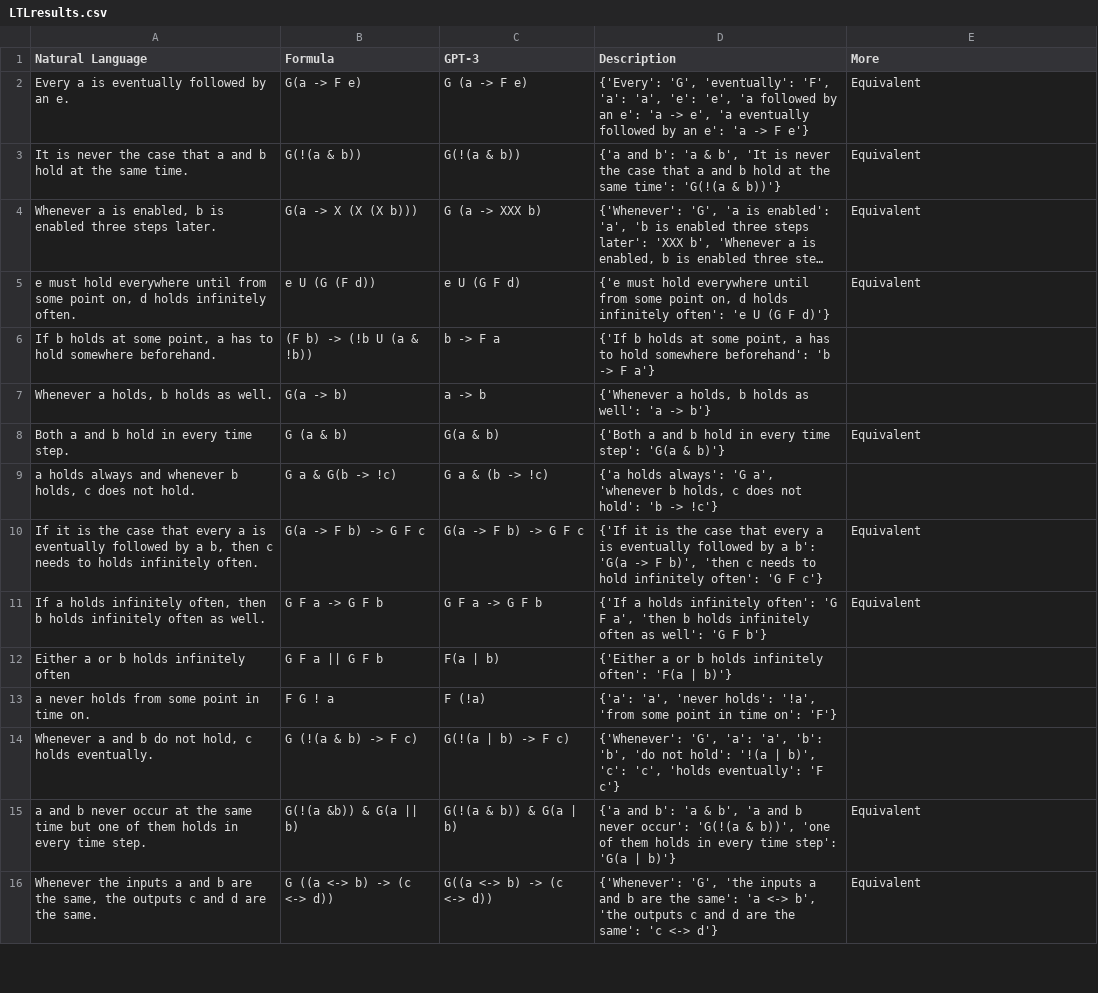
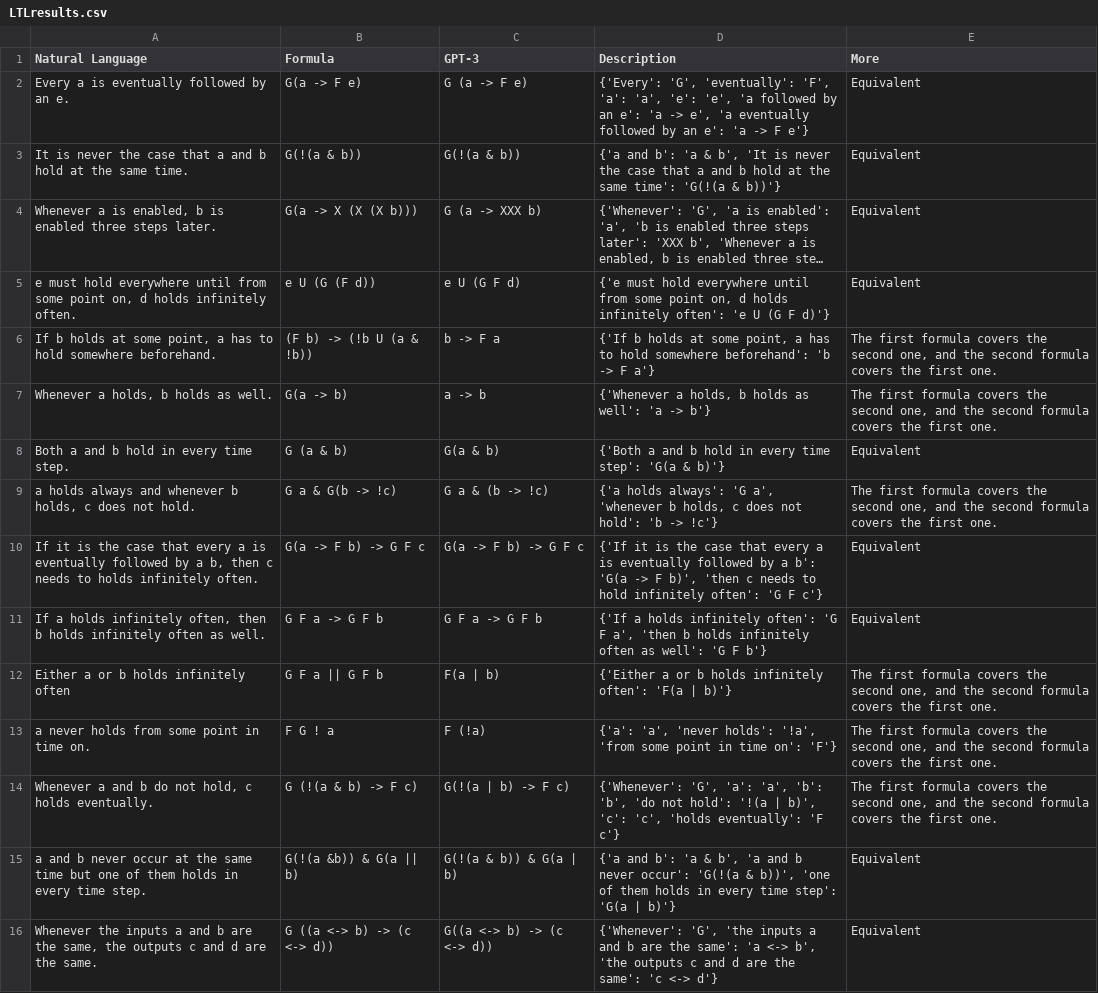
Before and after one commit to NSombekke/Logic-LLM, a CSV file: src/LTLresults.csv, drawn as a sheet; only a part is shown; long unchanged cells end in …; the diff covers the shown part only.

Commit message:
Update LTLresults.csv

```diff
--- a/src/LTLresults.csv
+++ b/src/LTLresults.csv
@@ -5,11 +5,11 @@ Natural Language,Formula,GPT-3,Description, More
 "e must hold everywhere until from some point on, d holds infinitely often.","e U (G (F d))",e U (G F d),"{'e must hold everywhere until from some point on, d holds infinitely often': 'e U (G F d)'}",Equivalent
-"If b holds at some point, a has to hold somewhere beforehand.","(F b) -> (!b U (a & !b))",b -> F a, "{'If b holds at some point, a has to hold somewhere beforehand': 'b -> F a'}",
-"Whenever a holds, b holds as well.","G(a -> b)",a -> b,"{'Whenever a holds, b holds as well': 'a -> b'}",
+"If b holds at some point, a has to hold somewhere beforehand.","(F b) -> (!b U (a & !b))",b -> F a, "{'If b holds at some point, a has to hold somewhere beforehand': 'b -> F a'}", "The first formula covers the second one, and the second formula covers the first one."
+"Whenever a holds, b holds as well.","G(a -> b)",a -> b,"{'Whenever a holds, b holds as well': 'a -> b'}","The first formula covers the second one, and the second formula covers the first one."
 "Both a and b hold in every time step.","G (a & b)",G(a & b),"{'Both a and b hold in every time step': 'G(a & b)'}",Equivalent
-"a holds always and whenever b holds, c does not hold.","G a & G(b -> !c)",G a & (b -> !c),"{'a holds always': 'G a', 'whenever b holds, c does not hold': 'b -> !c'}",
+"a holds always and whenever b holds, c does not hold.","G a & G(b -> !c)",G a & (b -> !c),"{'a holds always': 'G a', 'whenever b holds, c does not hold': 'b -> !c'}","The first formula covers the second one, and the second formula covers the first one."
 "If it is the case that every a is eventually followed by a b, then c needs to holds infinitely often.","G(a -> F b) -> G F c",G(a -> F b) -> G F c,"{'If it is the case that every a is eventually followed by a b': 'G(a -> F b)', 'then c needs to hold infinitely often': 'G F c'}",Equivalent
 "If a holds infinitely often, then b holds infinitely often as well.","G F a -> G F b",G F a -> G F b,"{'If a holds infinitely often': 'G F a', 'then b holds infinitely often as well': 'G F b'}",Equivalent
-"Either a or b holds infinitely often","G F a || G F b",F(a | b),"{'Either a or b holds infinitely often': 'F(a | b)'}",
-"a never holds from some point in time on.","F G ! a","F (!a)","{'a': 'a', 'never holds': '!a', 'from some point in time on': 'F'}",
-"Whenever a and b do not hold, c holds eventually.","G (!(a & b) -> F c)","G(!(a | b) -> F c)","{'Whenever': 'G', 'a': 'a', 'b': 'b', 'do not hold': '!(a | b)', 'c': 'c', 'holds eventually': 'F c'}",
+"Either a or b holds infinitely often","G F a || G F b",F(a | b),"{'Either a or b holds infinitely often': 'F(a | b)'}","The first formula covers the second one, and the second formula covers the first one."
+"a never holds from some point in time on.","F G ! a","F (!a)","{'a': 'a', 'never holds': '!a', 'from some point in time on': 'F'}","The first formula covers the second one, and the second formula covers the first one."
+"Whenever a and b do not hold, c holds eventually.","G (!(a & b) -> F c)","G(!(a | b) -> F c)","{'Whenever': 'G', 'a': 'a', 'b': 'b', 'do not hold': '!(a | b)', 'c': 'c', 'holds eventually': 'F c'}","The first formula covers the second one, and the second formula covers the first one."
 "a and b never occur at the same time but one of them holds in every time step.","G(!(a &b)) & G(a || b)",G(!(a & b)) & G(a | b),"{'a and b': 'a & b', 'a and b never occur': 'G(!(a & b))', 'one of them holds in every time step': 'G(a | b)'}",Equivalent
```
Also changed, not shown: 6 edited cells elsewhere in this file.
